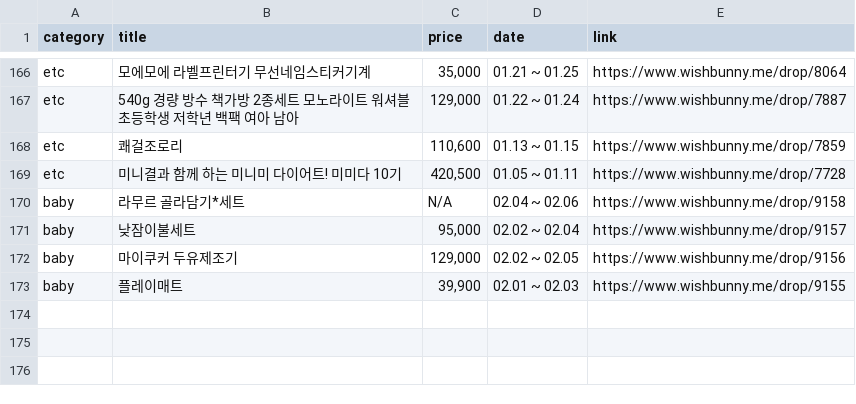
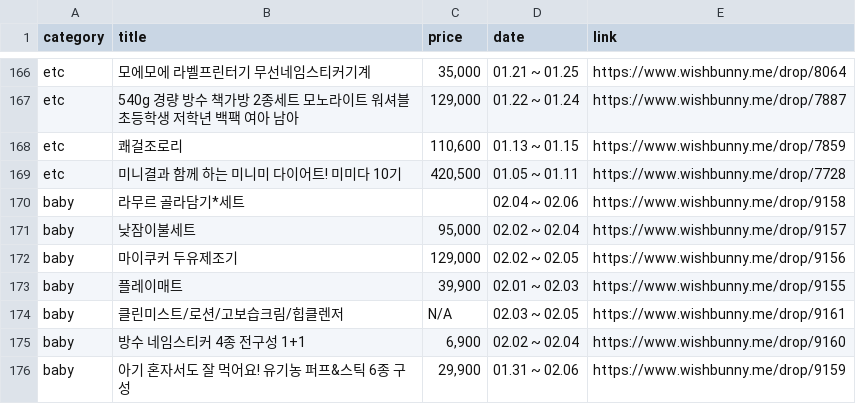
Before and after one commit to withel09/kids-schedule-app, a CSV file: wishbunny_history.csv, drawn as a sheet; only a part is shown, gaps mark what is left out.

Commit message:
Auto-update history data [skip ci]

```diff
--- a/wishbunny_history.csv
+++ b/wishbunny_history.csv
@@ -169,3 +169,3 @@ etc,쾌걸조로리,"110,600",01.13 ~ 01.15,https://www.wishbunny.me/drop/7859
 etc,미니결과 함께 하는 미니미 다이어트! 미미다 10기,"420,500",01.05 ~ 01.11,https://www.wishbunny.me/drop/7728
-baby,라무르 골라담기*세트,N/A,02.04 ~ 02.06,https://www.wishbunny.me/drop/9158
+baby,라무르 골라담기*세트,,02.04 ~ 02.06,https://www.wishbunny.me/drop/9158
 baby,낮잠이불세트,"95,000",02.02 ~ 02.04,https://www.wishbunny.me/drop/9157
@@ -173 +173,4 @@ baby,마이쿠커 두유제조기,"129,000",02.02 ~ 02.05,https://www.wishbunny.
 baby,플레이매트,"39,900",02.01 ~ 02.03,https://www.wishbunny.me/drop/9155
+baby,클린미스트/로션/고보습크림/힙클렌저,N/A,02.03 ~ 02.05,https://www.wishbunny.me/drop/9161
+baby,방수 네임스티커 4종 전구성 1+1,"6,900",02.02 ~ 02.04,https://www.wishbunny.me/drop/9160
+baby,아기 혼자서도 잘 먹어요! 유기농 퍼프&스틱 6종 구성,"29,900",01.31 ~ 02.06,https://www.wishbunny.me/drop/9159
```
